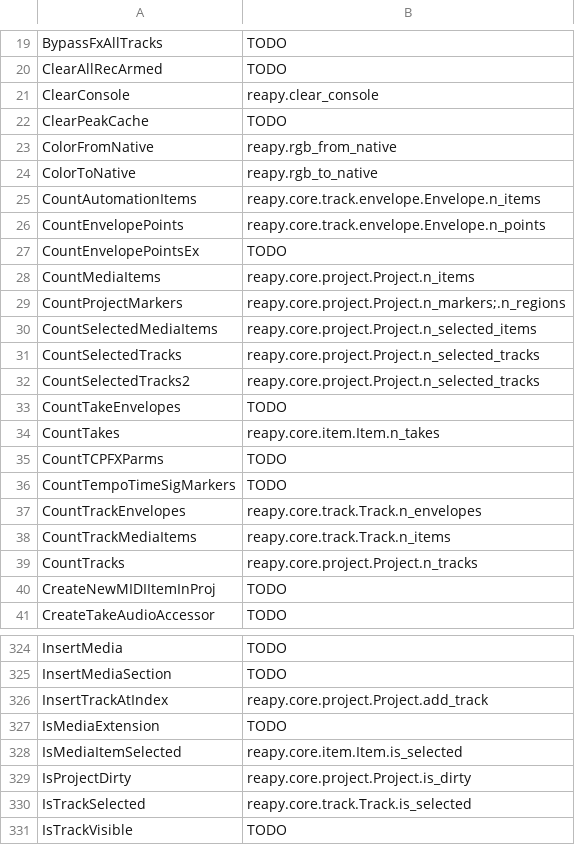
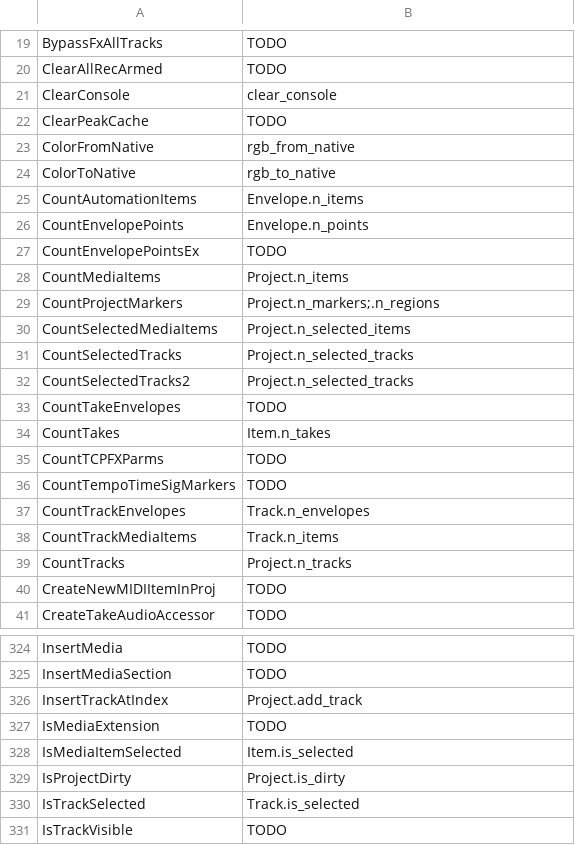
Before and after one commit to RomeoDespres/reapy, a CSV file: docs/api.csv, drawn as a sheet; only a part is shown, gaps mark what is left out; the diff covers the shown part only.

```diff
--- a/docs/api.csv
+++ b/docs/api.csv
@@ -20,21 +20,21 @@ BypassFxAllTracks,TODO
 ClearAllRecArmed,TODO
-ClearConsole,reapy.clear_console
+ClearConsole,clear_console
 ClearPeakCache,TODO
-ColorFromNative,reapy.rgb_from_native
-ColorToNative,reapy.rgb_to_native
-CountAutomationItems,reapy.core.track.envelope.Envelope.n_items
-CountEnvelopePoints,reapy.core.track.envelope.Envelope.n_points
+ColorFromNative,rgb_from_native
+ColorToNative,rgb_to_native
+CountAutomationItems,Envelope.n_items
+CountEnvelopePoints,Envelope.n_points
 CountEnvelopePointsEx,TODO
-CountMediaItems,reapy.core.project.Project.n_items
-CountProjectMarkers,reapy.core.project.Project.n_markers;.n_regions
-CountSelectedMediaItems,reapy.core.project.Project.n_selected_items
-CountSelectedTracks,reapy.core.project.Project.n_selected_tracks
-CountSelectedTracks2,reapy.core.project.Project.n_selected_tracks
+CountMediaItems,Project.n_items
+CountProjectMarkers,Project.n_markers;.n_regions
+CountSelectedMediaItems,Project.n_selected_items
+CountSelectedTracks,Project.n_selected_tracks
+CountSelectedTracks2,Project.n_selected_tracks
 CountTakeEnvelopes,TODO
-CountTakes,reapy.core.item.Item.n_takes
+CountTakes,Item.n_takes
 CountTCPFXParms,TODO
 CountTempoTimeSigMarkers,TODO
-CountTrackEnvelopes,reapy.core.track.Track.n_envelopes
-CountTrackMediaItems,reapy.core.track.Track.n_items
-CountTracks,reapy.core.project.Project.n_tracks
+CountTrackEnvelopes,Track.n_envelopes
+CountTrackMediaItems,Track.n_items
+CountTracks,Project.n_tracks
 CreateNewMIDIItemInProj,TODO
@@ -325,7 +325,7 @@ InsertMedia,TODO
 InsertMediaSection,TODO
-InsertTrackAtIndex,reapy.core.project.Project.add_track
+InsertTrackAtIndex,Project.add_track
 IsMediaExtension,TODO
-IsMediaItemSelected,reapy.core.item.Item.is_selected
-IsProjectDirty,reapy.core.project.Project.is_dirty
-IsTrackSelected,reapy.core.track.Track.is_selected
+IsMediaItemSelected,Item.is_selected
+IsProjectDirty,Project.is_dirty
+IsTrackSelected,Track.is_selected
 IsTrackVisible,TODO
```
Also changed, not shown: 85 edited cells elsewhere in this file, 1 other file.
